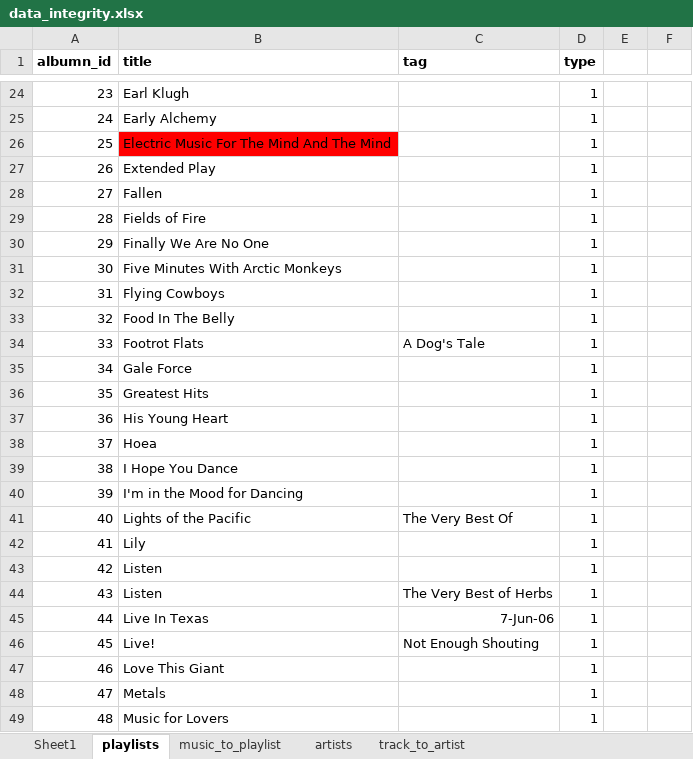
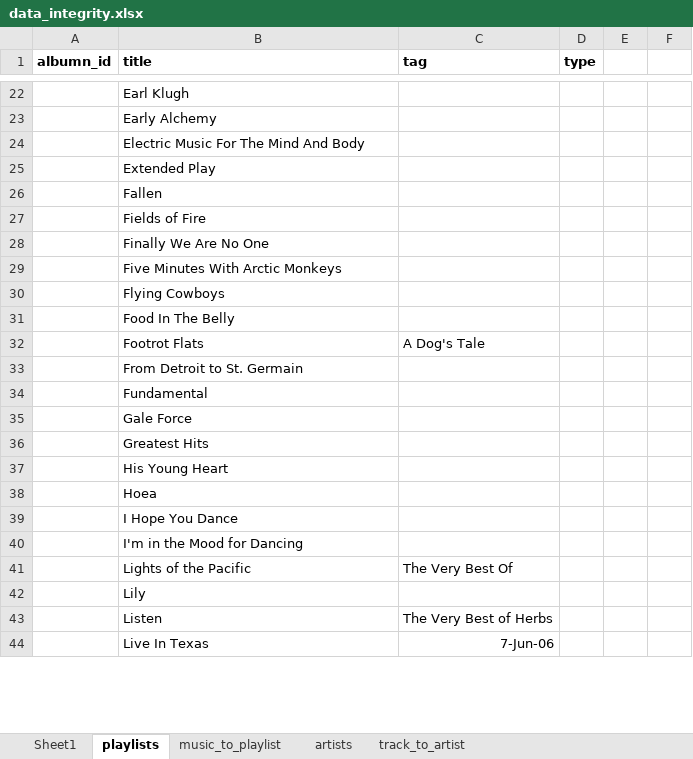
Before and after one commit to betabites/csi-music-website, an Excel workbook: data_files/data_integrity.xlsx, sheet playlists, drawn as a sheet; only a part is shown, gaps mark what is left out; values as stored, in another font and other column widths than the file's, no borders; removed rows and columns are numbered as before the commit, all else as after; the diff covers the shown part only; the diff names each change by its address in the sheet, - before the commit and + after, or states it on an @@ line.

```diff
--- a/data_files/data_integrity.xlsx (sheet playlists)
+++ b/data_files/data_integrity.xlsx (sheet playlists)
-A22 (albumn_id): 23
+A22 (albumn_id): (empty)
-D22:D23 (type): 1
+D22:D23 (type): (empty)
-A23 (albumn_id): 24
+A23 (albumn_id): (empty)
-row 26: 25 | Electric Music For The Mind And The Mind |  | 1
+row 24:  | Electric Music For The Mind And Body
-A25 (albumn_id): 26
+A25 (albumn_id): (empty)
-D25:D32 (type): 1
+D25:D32 (type): (empty)
-A26 (albumn_id): 27
+A26 (albumn_id): (empty)
-A27 (albumn_id): 28
+A27 (albumn_id): (empty)
-A28 (albumn_id): 29
+A28 (albumn_id): (empty)
-A29 (albumn_id): 30
+A29 (albumn_id): (empty)
-A30 (albumn_id): 31
+A30 (albumn_id): (empty)
-A31 (albumn_id): 32
+A31 (albumn_id): (empty)
-A32 (albumn_id): 33
+A32 (albumn_id): (empty)
+row 33:  | From Detroit to St. Germain
+row 34:  | Fundamental
-A35 (albumn_id): 34
+A35 (albumn_id): (empty)
-D35:D42 (type): 1
+D35:D42 (type): (empty)
-A36 (albumn_id): 35
+A36 (albumn_id): (empty)
-A37 (albumn_id): 36
+A37 (albumn_id): (empty)
-A38 (albumn_id): 37
+A38 (albumn_id): (empty)
-A39 (albumn_id): 38
+A39 (albumn_id): (empty)
-A40 (albumn_id): 39
+A40 (albumn_id): (empty)
-A41 (albumn_id): 40
+A41 (albumn_id): (empty)
-A42 (albumn_id): 41
+A42 (albumn_id): (empty)
-row 43: 42 | Listen |  | 1
-A43 (albumn_id): 43
+A43 (albumn_id): (empty)
-D43:D44 (type): 1
+D43:D44 (type): (empty)
-A44 (albumn_id): 44
+A44 (albumn_id): (empty)
-row 46: 45 | Live! | Not Enough Shouting | 1
-row 47: 46 | Love This Giant |  | 1
-row 48: 47 | Metals |  | 1
-row 49: 48 | Music for Lovers |  | 1
```
Also changed, not shown: 3 added rows, 30 removed rows and 41 edited cells elsewhere in this sheet, sheet track_to_artist, sheet Sheet1.
